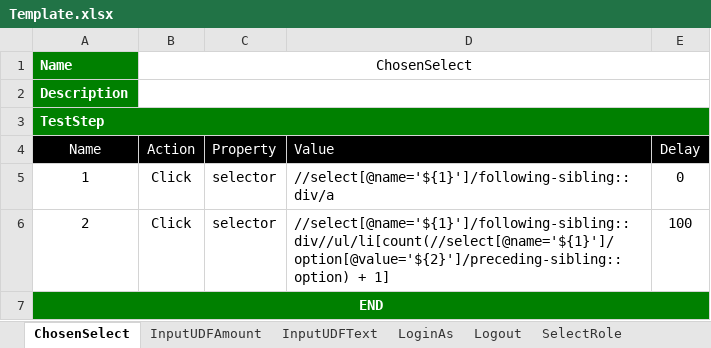
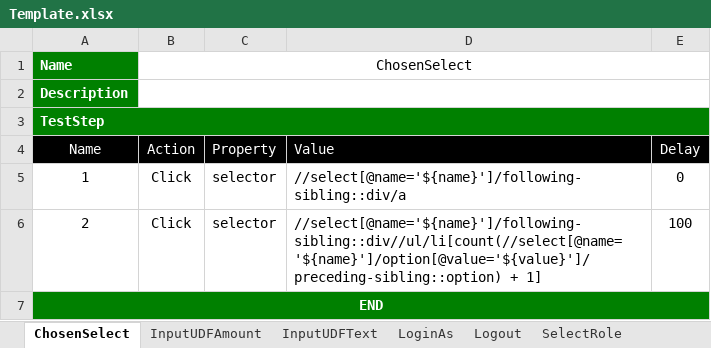
Before and after one commit to ttquang/selenium-example, an Excel workbook: Template.xlsx, sheet ChosenSelect, drawn as a sheet; values as stored, in another font and other column widths than the file's, no borders; charts and pictures not drawn; the diff names each change by its address in the sheet, - before the commit and + after, or states it on an @@ line.

```diff
--- a/Template.xlsx (sheet ChosenSelect)
+++ b/Template.xlsx (sheet ChosenSelect)
-D5 (Value): //select[@name='${1}']/following-sibling::div/a
+D5 (Value): //select[@name='${name}']/following-sibling::div/a
-D6 (Value): //select[@name='${1}']/following-sibling::div//ul/li[count(//select[@name='${1}']/option[@value='${2}']/preceding-sibling::option) + 1]
+D6 (Value): //select[@name='${name}']/following-sibling::div//ul/li[count(//select[@name='${name}']/option[@value='${value}']/preceding-sibling::option) + 1]
```
Also changed, not shown: sheet LoginAs, charts or pictures, 1 other file.
